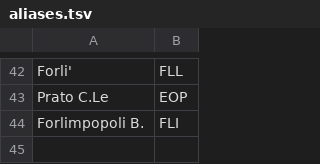
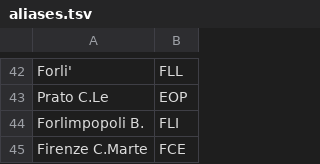
Before and after one commit to eutampieri/trenitalia, a TSV file: aliases.tsv, drawn as a sheet; only a part is shown, gaps mark what is left out.

Commit message:
Added alias for Firenze Campo Marte

```diff
--- a/aliases.tsv
+++ b/aliases.tsv
@@ -44 +44,2 @@ Prato C.Le	EOP
 Forlimpopoli B.	FLI
+Firenze C.Marte	FCE
```
